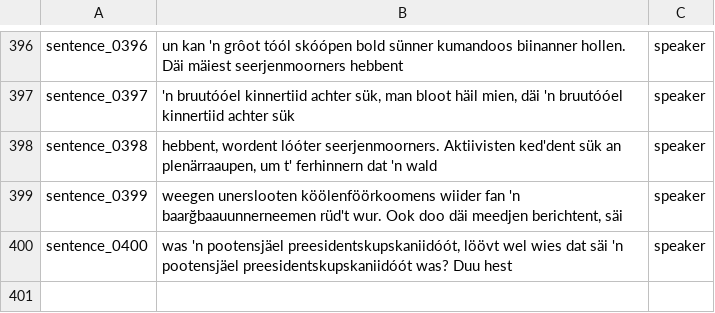
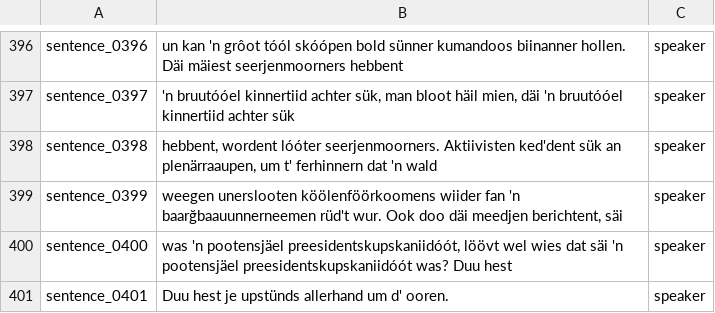
Before and after one commit to VanModers/oostfraeisk_text_to_speech, a CSV file: data/oostfraeisk/metadata.csv, drawn as a sheet; only a part is shown, gaps mark what is left out.

```diff
--- a/data/oostfraeisk/metadata.csv
+++ b/data/oostfraeisk/metadata.csv
@@ -400 +400,2 @@ sentence_0399|weegen unerslooten köölenföörkoomens wiider fan 'n baarğbaauu
 sentence_0400|was 'n pootensjäel preesidentskupskaniidóót, löövt wel wies dat säi 'n pootensjäel preesidentskupskaniidóót was? Duu hest|speaker
+sentence_0401|Duu hest je upstünds allerhand um d' ooren.|speaker
```
Also changed, not shown: 3 other files.
